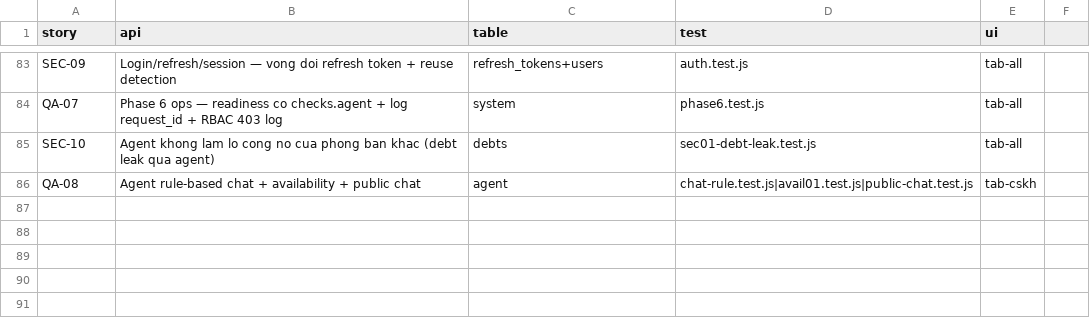
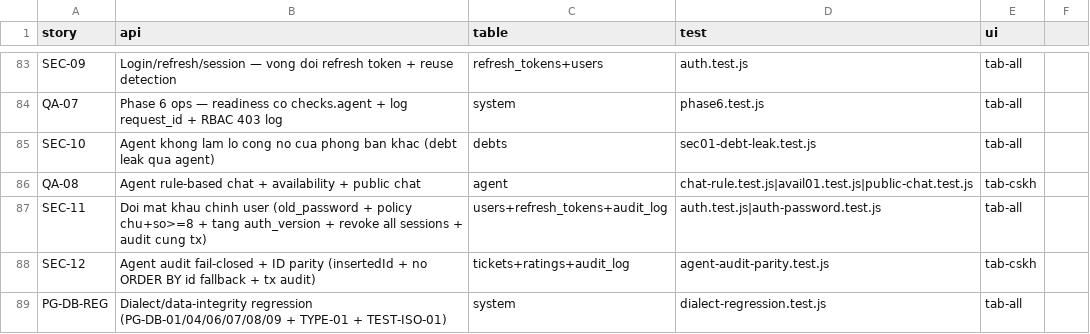
Before and after one commit to thuanAlex30/AI_Agent_Company, a CSV file: agent_svc/docs/contract/traceability.csv, drawn as a sheet; only a part is shown, gaps mark what is left out.

```diff
--- a/agent_svc/docs/contract/traceability.csv
+++ b/agent_svc/docs/contract/traceability.csv
@@ -86 +86,4 @@ SEC-10,Agent khong lam lo cong no cua phong ban khac (debt leak qua agent),debts
 QA-08,Agent rule-based chat + availability + public chat,agent,chat-rule.test.js|avail01.test.js|public-chat.test.js,tab-cskh
+SEC-11,Doi mat khau chinh user (old_password + policy chu+so>=8 + tang auth_version + revoke all sessions + audit cung tx),users+refresh_tokens+audit_log,auth.test.js|auth-password.test.js,tab-all
+SEC-12,Agent audit fail-closed + ID parity (insertedId + no ORDER BY id fallback + tx audit),tickets+ratings+audit_log,agent-audit-parity.test.js,tab-cskh
+PG-DB-REG,Dialect/data-integrity regression (PG-DB-01/04/06/07/08/09 + TYPE-01 + TEST-ISO-01),system,dialect-regression.test.js,tab-all
```
Also changed, not shown: backend/docs/contract/traceability.csv, docs/contract/traceability.csv, 15 other files.
